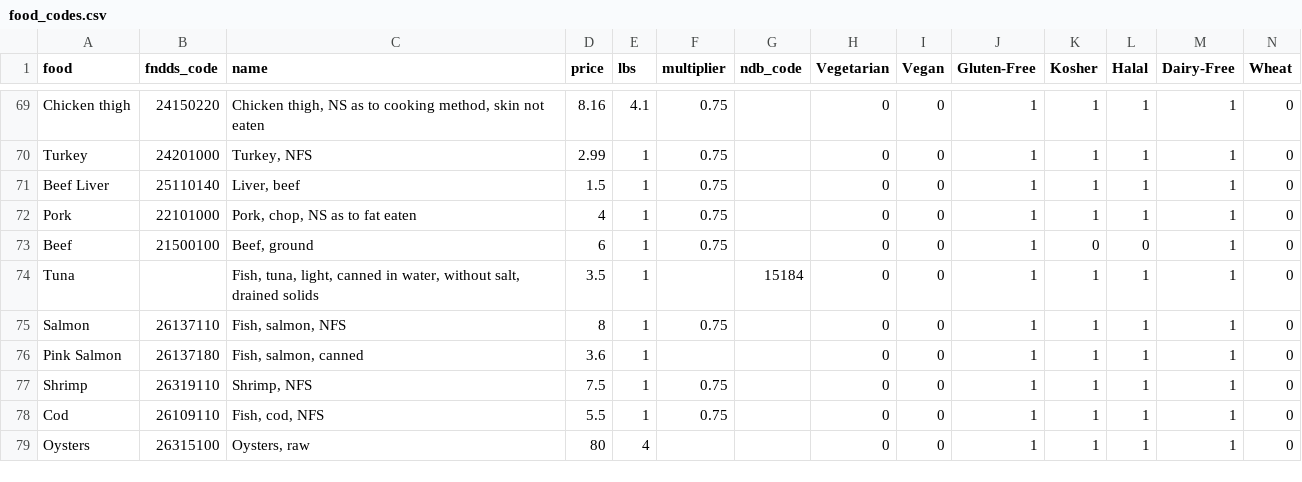
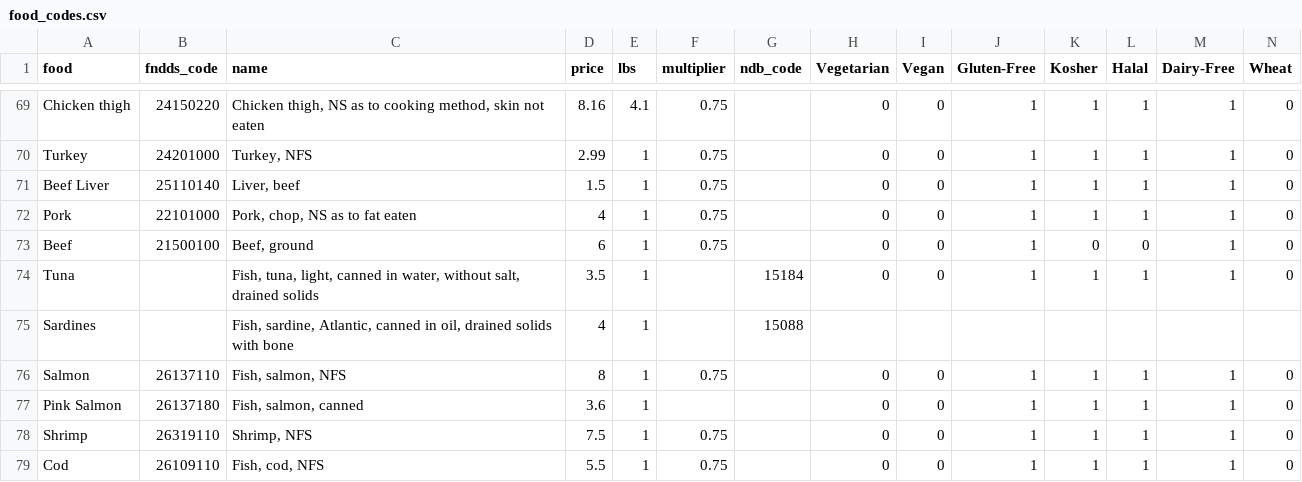
Before and after one commit to evanglas/food-analysis, a CSV file: food_codes.csv, drawn as a sheet; only a part is shown, gaps mark what is left out; the shorter side is filled out with more unchanged rows; rows hold the shown columns only; the diff names each change by its address in the sheet, - before the commit and + after, or states it on an @@ line.

```diff
--- a/food_codes.csv
+++ b/food_codes.csv
+row 75: Sardines |  | Fish, sardine, Atlantic, canned in oil, drained solids with bone | 4 | 1 |  | 15088
```
Also changed, not shown: nutrient_constraints_csv.csv, 7 other files.
